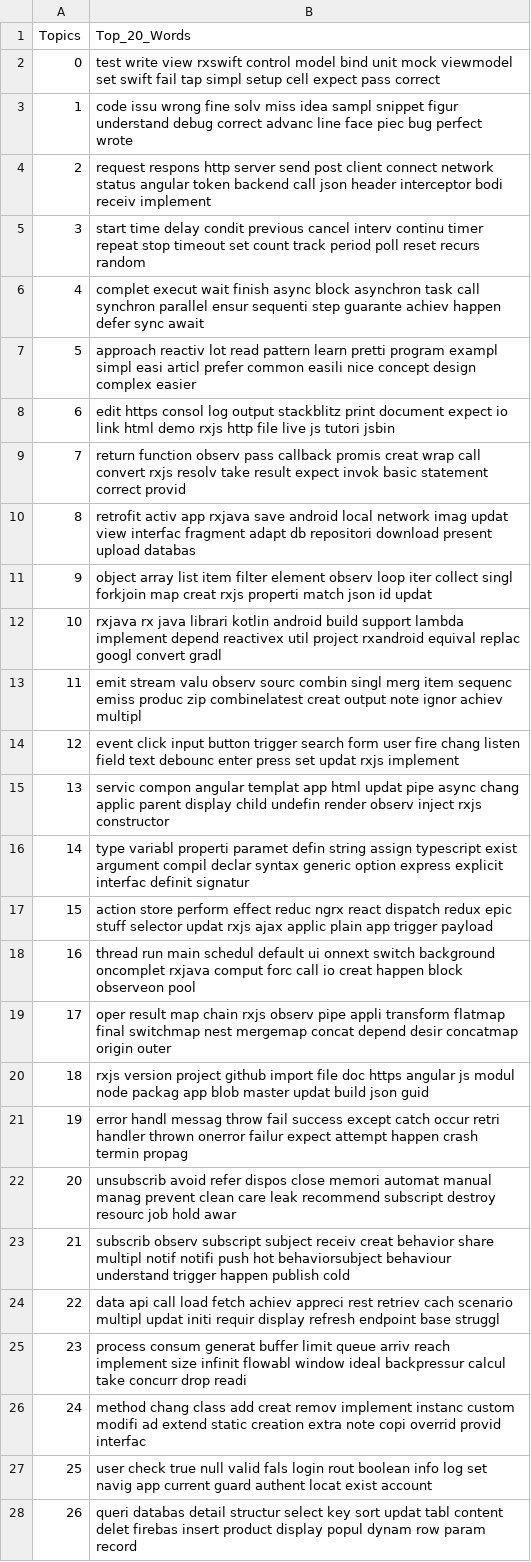
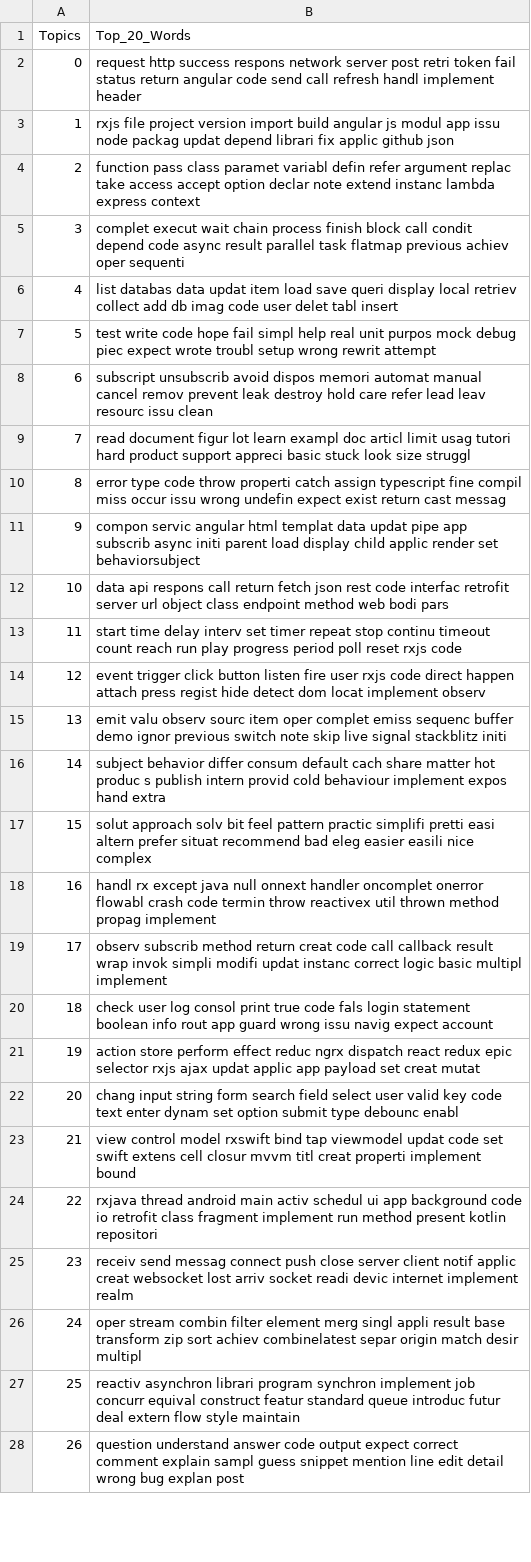
Before and after one commit to carloszimm/so-mining-msr22, a CSV file: assets/lda-results/all_withAnswers/Body/28/all_withAnswers_topicdist_28_Body - topwords.csv, drawn as a sheet; only a part is shown; the diff covers the shown part only; the diff names each change by its address in the sheet, - before the commit and + after, or states it on an @@ line.

Commit message:
chore: update LDA results

```diff
--- a/assets/lda-results/all_withAnswers/Body/28/all_withAnswers_topicdist_28_Body - topwords.csv
+++ b/assets/lda-results/all_withAnswers/Body/28/all_withAnswers_topicdist_28_Body - topwords.csv
-B2 (Top_20_Words): test write view rxswift control model bind unit mock viewmodel set swift fail tap simpl setup cell expect pass correct
+B2 (Top_20_Words): request http success respons network server post retri token fail status return angular code send call refresh handl implement header
-B3 (Top_20_Words): code issu wrong fine solv miss idea sampl snippet figur understand debug correct advanc line face piec bug perfect wrote
+B3 (Top_20_Words): rxjs file project version import build angular js modul app issu node packag updat depend librari fix applic github json
-B4 (Top_20_Words): request respons http server send post client connect network status angular token backend call json header interceptor bodi receiv implement
+B4 (Top_20_Words): function pass class paramet variabl defin refer argument replac take access accept option declar note extend instanc lambda express context
-B5 (Top_20_Words): start time delay condit previous cancel interv continu timer repeat stop timeout set count track period poll reset recurs random
+B5 (Top_20_Words): complet execut wait chain process finish block call condit depend code async result parallel task flatmap previous achiev oper sequenti
-B6 (Top_20_Words): complet execut wait finish async block asynchron task call synchron parallel ensur sequenti step guarante achiev happen defer sync await
+B6 (Top_20_Words): list databas data updat item load save queri display local retriev collect add db imag code user delet tabl insert
-B7 (Top_20_Words): approach reactiv lot read pattern learn pretti program exampl simpl easi articl prefer common easili nice concept design complex easier
+B7 (Top_20_Words): test write code hope fail simpl help real unit purpos mock debug piec expect wrote troubl setup wrong rewrit attempt
-B8 (Top_20_Words): edit https consol log output stackblitz print document expect io link html demo rxjs http file live js tutori jsbin
+B8 (Top_20_Words): subscript unsubscrib avoid dispos memori automat manual cancel remov prevent leak destroy hold care refer lead leav resourc issu clean
-B9 (Top_20_Words): return function observ pass callback promis creat wrap call convert rxjs resolv take result expect invok basic statement correct provid
+B9 (Top_20_Words): read document figur lot learn exampl doc articl limit usag tutori hard product support appreci basic stuck look size struggl
-B10 (Top_20_Words): retrofit activ app rxjava save android local network imag updat view interfac fragment adapt db repositori download present upload databas
+B10 (Top_20_Words): error type code throw properti catch assign typescript fine compil miss occur issu wrong undefin expect exist return cast messag
-B11 (Top_20_Words): object array list item filter element observ loop iter collect singl forkjoin map creat rxjs properti match json id updat
+B11 (Top_20_Words): compon servic angular html templat data updat pipe app subscrib async initi parent load display child applic render set behaviorsubject
-B12 (Top_20_Words): rxjava rx java librari kotlin android build support lambda implement depend reactivex util project rxandroid equival replac googl convert gradl
+B12 (Top_20_Words): data api respons call return fetch json rest code interfac retrofit server url object class endpoint method web bodi pars
-B13 (Top_20_Words): emit stream valu observ sourc combin singl merg item sequenc emiss produc zip combinelatest creat output note ignor achiev multipl
+B13 (Top_20_Words): start time delay interv set timer repeat stop continu timeout count reach run play progress period poll reset rxjs code
-B14 (Top_20_Words): event click input button trigger search form user fire chang listen field text debounc enter press set updat rxjs implement
+B14 (Top_20_Words): event trigger click button listen fire user rxjs code direct happen attach press regist hide detect dom locat implement observ
-B15 (Top_20_Words): servic compon angular templat app html updat pipe async chang applic parent display child undefin render observ inject rxjs constructor
+B15 (Top_20_Words): emit valu observ sourc item oper complet emiss sequenc buffer demo ignor previous switch note skip live signal stackblitz initi
-B16 (Top_20_Words): type variabl properti paramet defin string assign typescript exist argument compil declar syntax generic option express explicit interfac definit signatur
+B16 (Top_20_Words): subject behavior differ consum default cach share matter hot produc s publish intern provid cold behaviour implement expos hand extra
-B17 (Top_20_Words): action store perform effect reduc ngrx react dispatch redux epic stuff selector updat rxjs ajax applic plain app trigger payload
+B17 (Top_20_Words): solut approach solv bit feel pattern practic simplifi pretti easi altern prefer situat recommend bad eleg easier easili nice complex
-B18 (Top_20_Words): thread run main schedul default ui onnext switch background oncomplet rxjava comput forc call io creat happen block observeon pool
+B18 (Top_20_Words): handl rx except java null onnext handler oncomplet onerror flowabl crash code termin throw reactivex util thrown method propag implement
-B19 (Top_20_Words): oper result map chain rxjs observ pipe appli transform flatmap final switchmap nest mergemap concat depend desir concatmap origin outer
+B19 (Top_20_Words): observ subscrib method return creat code call callback result wrap invok simpli modifi updat instanc correct logic basic multipl implement
-B20 (Top_20_Words): rxjs version project github import file doc https angular js modul node packag app blob master updat build json guid
+B20 (Top_20_Words): check user log consol print true code fals login statement boolean info rout app guard wrong issu navig expect account
-B21 (Top_20_Words): error handl messag throw fail success except catch occur retri handler thrown onerror failur expect attempt happen crash termin propag
+B21 (Top_20_Words): action store perform effect reduc ngrx dispatch react redux epic selector rxjs ajax updat applic app payload set creat mutat
-B22 (Top_20_Words): unsubscrib avoid refer dispos close memori automat manual manag prevent clean care leak recommend subscript destroy resourc job hold awar
+B22 (Top_20_Words): chang input string form search field select user valid key code text enter dynam set option submit type debounc enabl
-B23 (Top_20_Words): subscrib observ subscript subject receiv creat behavior share multipl notif notifi push hot behaviorsubject behaviour understand trigger happen publish cold
+B23 (Top_20_Words): view control model rxswift bind tap viewmodel updat code set swift extens cell closur mvvm titl creat properti implement bound
-B24 (Top_20_Words): data api call load fetch achiev appreci rest retriev cach scenario multipl updat initi requir display refresh endpoint base struggl
+B24 (Top_20_Words): rxjava thread android main activ schedul ui app background code io retrofit class fragment implement run method present kotlin repositori
-B25 (Top_20_Words): process consum generat buffer limit queue arriv reach implement size infinit flowabl window ideal backpressur calcul take concurr drop readi
+B25 (Top_20_Words): receiv send messag connect push close server client notif applic creat websocket lost arriv socket readi devic internet implement realm
-B26 (Top_20_Words): method chang class add creat remov implement instanc custom modifi ad extend static creation extra note copi overrid provid interfac
+B26 (Top_20_Words): oper stream combin filter element merg singl appli result base transform zip sort achiev combinelatest separ origin match desir multipl
-B27 (Top_20_Words): user check true null valid fals login rout boolean info log set navig app current guard authent locat exist account
+B27 (Top_20_Words): reactiv asynchron librari program synchron implement job concurr equival construct featur standard queue introduc futur deal extern flow style maintain
-B28 (Top_20_Words): queri databas detail structur select key sort updat tabl content delet firebas insert product display popul dynam row param record
+B28 (Top_20_Words): question understand answer code output expect correct comment explain sampl guess snippet mention line edit detail wrong bug explan post
```
Also changed, not shown: 1 edited cell elsewhere in this file, assets/lda-results/all_withAnswers/Body/14/all_withAnswers_topicdist_14_Body - topwords.csv, assets/lda-results/all_withAnswers/Body/19/all_withAnswers_topicdist_19_Body - topwords.csv, 24 other files.
